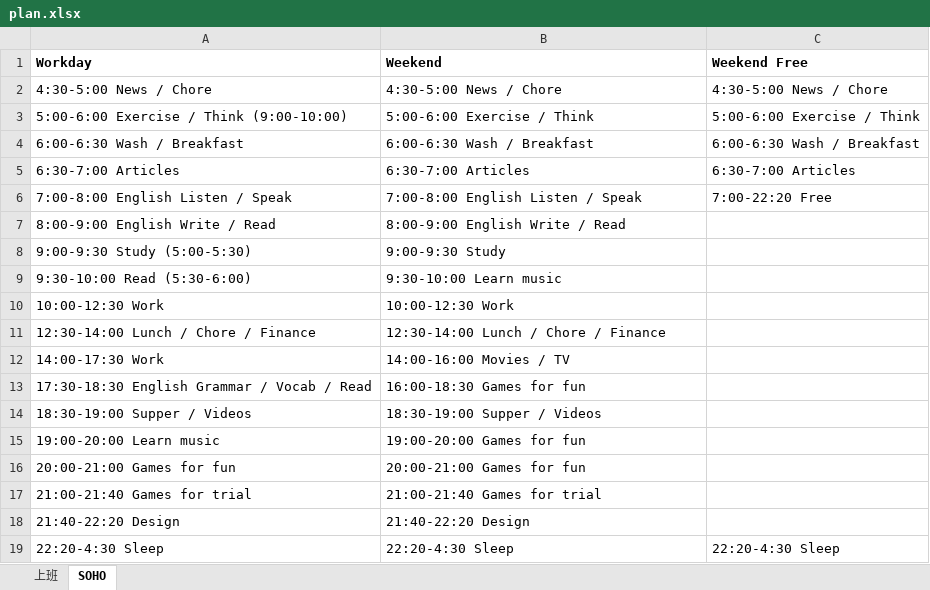
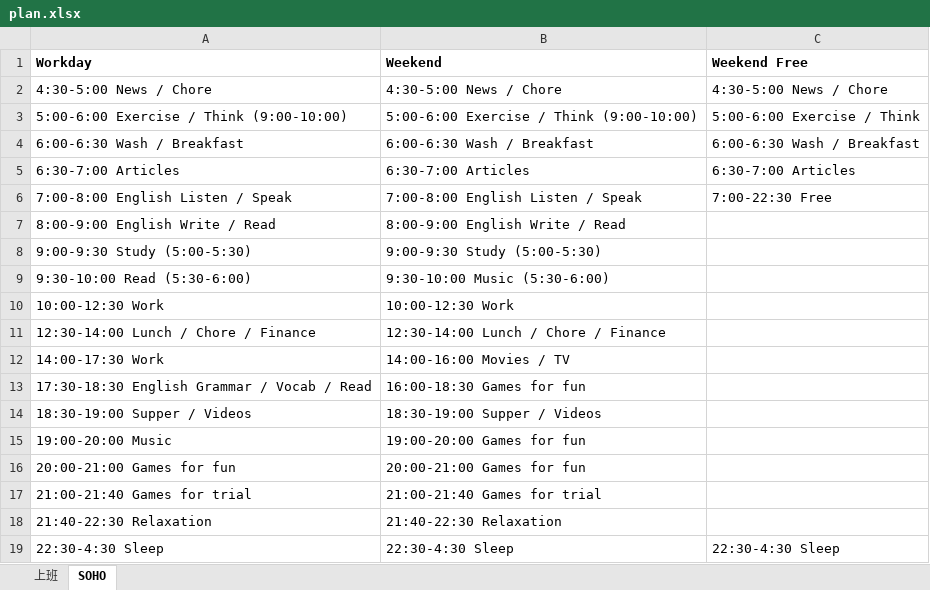
Before and after one commit to Gaolbirdy/Lab, an Excel workbook: plan.xlsx, sheet SOHO, drawn as a sheet; values as stored, in another font and other column widths than the file's, no borders; removed rows and columns are numbered as before the commit, all else as after; the diff names each change by its address in the sheet, - before the commit and + after, or states it on an @@ line.

Commit message:
commit

```diff
--- a/plan.xlsx (sheet SOHO)
+++ b/plan.xlsx (sheet SOHO)
-B3 (Weekend): 5:00-6:00 Exercise / Think
+B3 (Weekend): 5:00-6:00 Exercise / Think (9:00-10:00)
-C6 (Weekend Free): 7:00-22:20 Free
+C6 (Weekend Free): 7:00-22:30 Free
-B8 (Weekend): 9:00-9:30 Study
+B8 (Weekend): 9:00-9:30 Study (5:00-5:30)
-B9 (Weekend): 9:30-10:00 Learn music
+B9 (Weekend): 9:30-10:00 Music (5:30-6:00)
-A15 (Workday): 19:00-20:00 Learn music
+A15 (Workday): 19:00-20:00 Music
-row 18: 21:40-22:20 Design | 21:40-22:20 Design
+row 18: 21:40-22:30 Relaxation | 21:40-22:30 Relaxation
-A19 (Workday): 22:20-4:30 Sleep
+A19 (Workday): 22:30-4:30 Sleep
-B19 (Weekend): 22:20-4:30 Sleep
+B19 (Weekend): 22:30-4:30 Sleep
-C19 (Weekend Free): 22:20-4:30 Sleep
+C19 (Weekend Free): 22:30-4:30 Sleep
```
